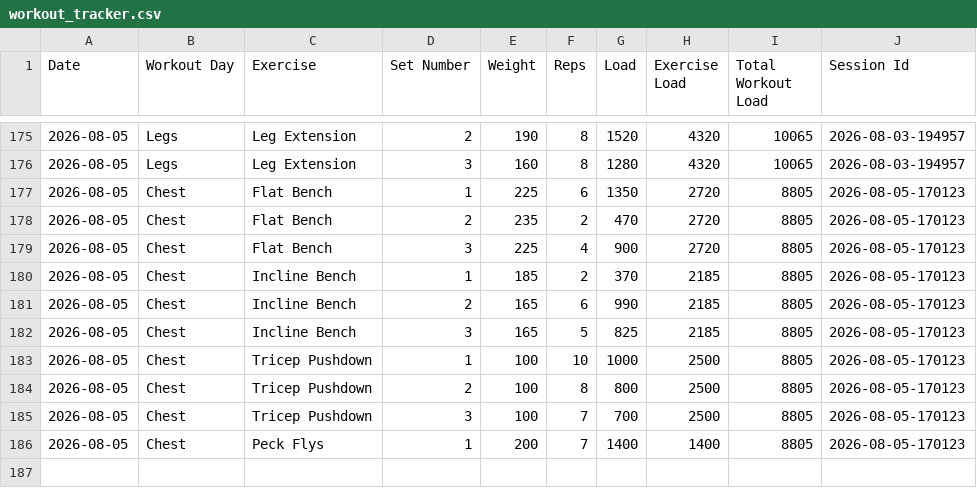
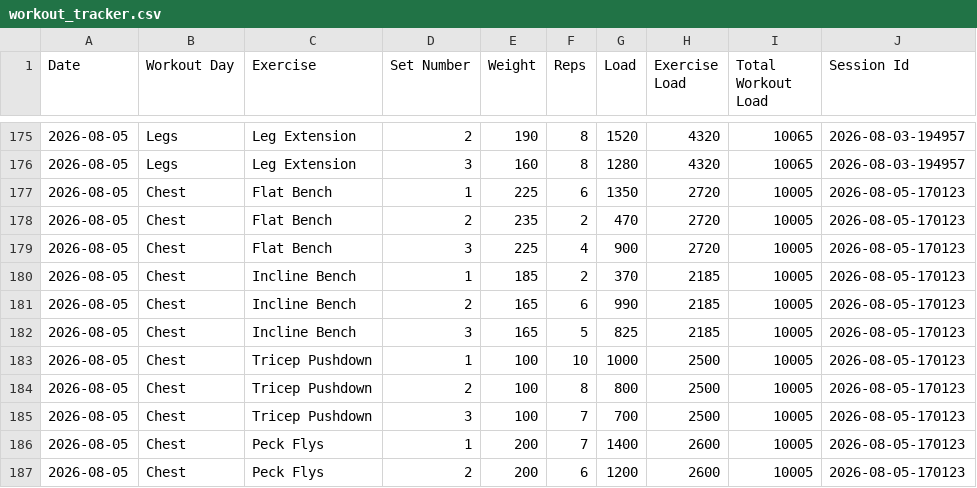
Before and after one commit to auckiefenstermacher19-cmd/Workout-Tracker-v2, a CSV file: workout_tracker.csv, drawn as a sheet; only a part is shown, gaps mark what is left out.

Commit message:
Autosave Chest — 2026-08-05

```diff
--- a/workout_tracker.csv
+++ b/workout_tracker.csv
@@ -176,11 +176,12 @@ Date,Workout Day,Exercise,Set Number,Weight,Reps,Load,Exercise Load,Total Workou
 2026-08-05,Legs,Leg Extension,3,160,8,1280,4320,10065,2026-08-03-194957
-2026-08-05,Chest,Flat Bench,1,225,6,1350,2720,8805,2026-08-05-170123
-2026-08-05,Chest,Flat Bench,2,235,2,470,2720,8805,2026-08-05-170123
-2026-08-05,Chest,Flat Bench,3,225,4,900,2720,8805,2026-08-05-170123
-2026-08-05,Chest,Incline Bench,1,185,2,370,2185,8805,2026-08-05-170123
-2026-08-05,Chest,Incline Bench,2,165,6,990,2185,8805,2026-08-05-170123
-2026-08-05,Chest,Incline Bench,3,165,5,825,2185,8805,2026-08-05-170123
-2026-08-05,Chest,Tricep Pushdown,1,100,10,1000,2500,8805,2026-08-05-170123
-2026-08-05,Chest,Tricep Pushdown,2,100,8,800,2500,8805,2026-08-05-170123
-2026-08-05,Chest,Tricep Pushdown,3,100,7,700,2500,8805,2026-08-05-170123
-2026-08-05,Chest,Peck Flys,1,200,7,1400,1400,8805,2026-08-05-170123
+2026-08-05,Chest,Flat Bench,1,225,6,1350,2720,10005,2026-08-05-170123
+2026-08-05,Chest,Flat Bench,2,235,2,470,2720,10005,2026-08-05-170123
+2026-08-05,Chest,Flat Bench,3,225,4,900,2720,10005,2026-08-05-170123
+2026-08-05,Chest,Incline Bench,1,185,2,370,2185,10005,2026-08-05-170123
+2026-08-05,Chest,Incline Bench,2,165,6,990,2185,10005,2026-08-05-170123
+2026-08-05,Chest,Incline Bench,3,165,5,825,2185,10005,2026-08-05-170123
+2026-08-05,Chest,Tricep Pushdown,1,100,10,1000,2500,10005,2026-08-05-170123
+2026-08-05,Chest,Tricep Pushdown,2,100,8,800,2500,10005,2026-08-05-170123
+2026-08-05,Chest,Tricep Pushdown,3,100,7,700,2500,10005,2026-08-05-170123
+2026-08-05,Chest,Peck Flys,1,200,7,1400,2600,10005,2026-08-05-170123
+2026-08-05,Chest,Peck Flys,2,200,6,1200,2600,10005,2026-08-05-170123
```
